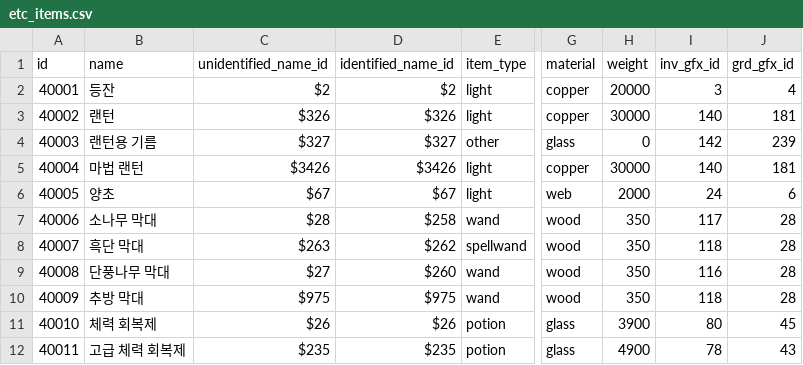
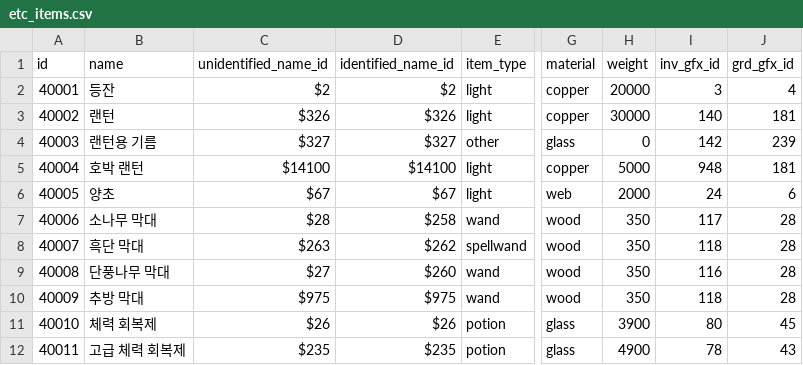
Before and after one commit to Kenji1/L1J-JP, a CSV file: db/csv/ko/etc_items.csv, drawn as a sheet; only a part is shown, gaps mark what is left out; the diff names each change by its address in the sheet, - before the commit and + after, or states it on an @@ line.

```diff
--- a/db/csv/ko/etc_items.csv
+++ b/db/csv/ko/etc_items.csv
-B5 (name): 마법 랜턴
+B5 (name): 호박 랜턴
-C5 (unidentified_name_id): $3426
+C5 (unidentified_name_id): $14100
-D5 (identified_name_id): $3426
+D5 (identified_name_id): $14100
-H5 (weight): 30000
+H5 (weight): 5000
-I5 (inv_gfx_id): 140
+I5 (inv_gfx_id): 948
```
Also changed, not shown: db/csv/ja/etc_items.csv, db/csv/ja/item_rates.csv, 4 other files.
